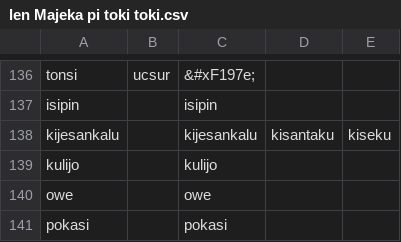
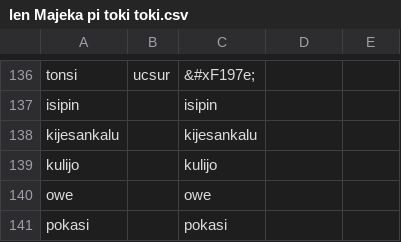
Before and after one commit to RetSamys/toki-pona-glyphs, a CSV file: sona/glyphs/len Majeka pi toki toki.csv, drawn as a sheet; only a part is shown, gaps mark what is left out.

Commit message:
Update len Majeka pi toki toki.csv

```diff
--- a/sona/glyphs/len Majeka pi toki toki.csv
+++ b/sona/glyphs/len Majeka pi toki toki.csv
@@ -137,3 +137,3 @@ tonsi,ucsur,&#xF197e;
 isipin,,isipin
-kijesankalu,,kijesankalu,kisantaku,kiseku
+kijesankalu,,kijesankalu
 kulijo,,kulijo
```
